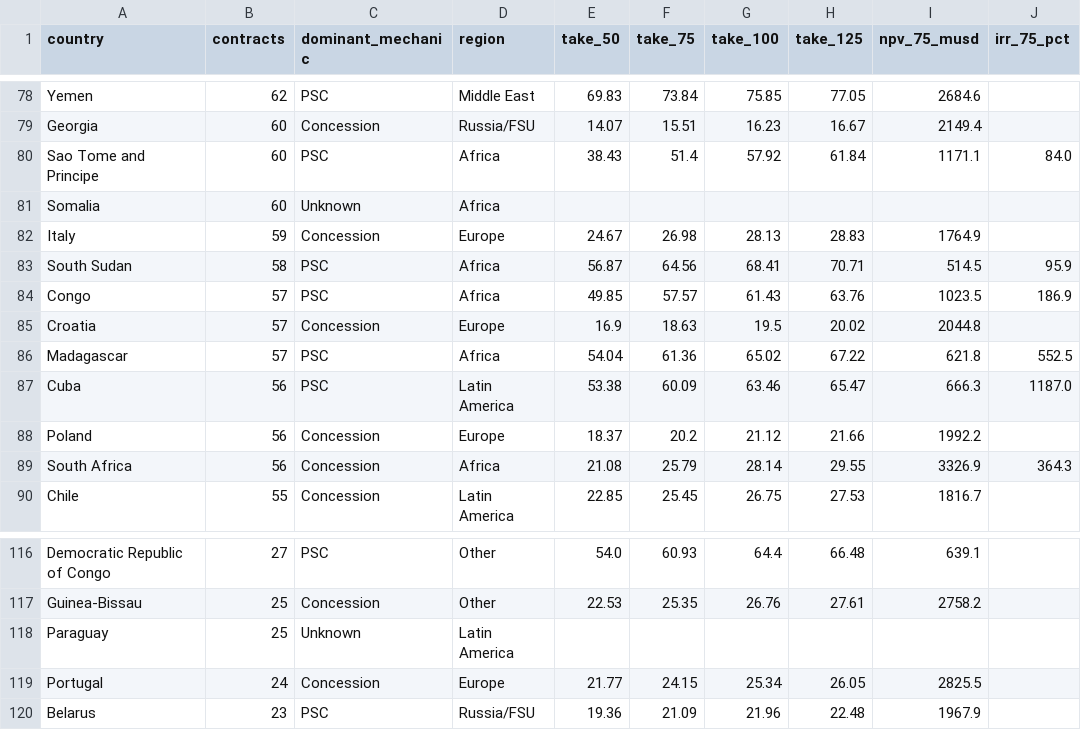
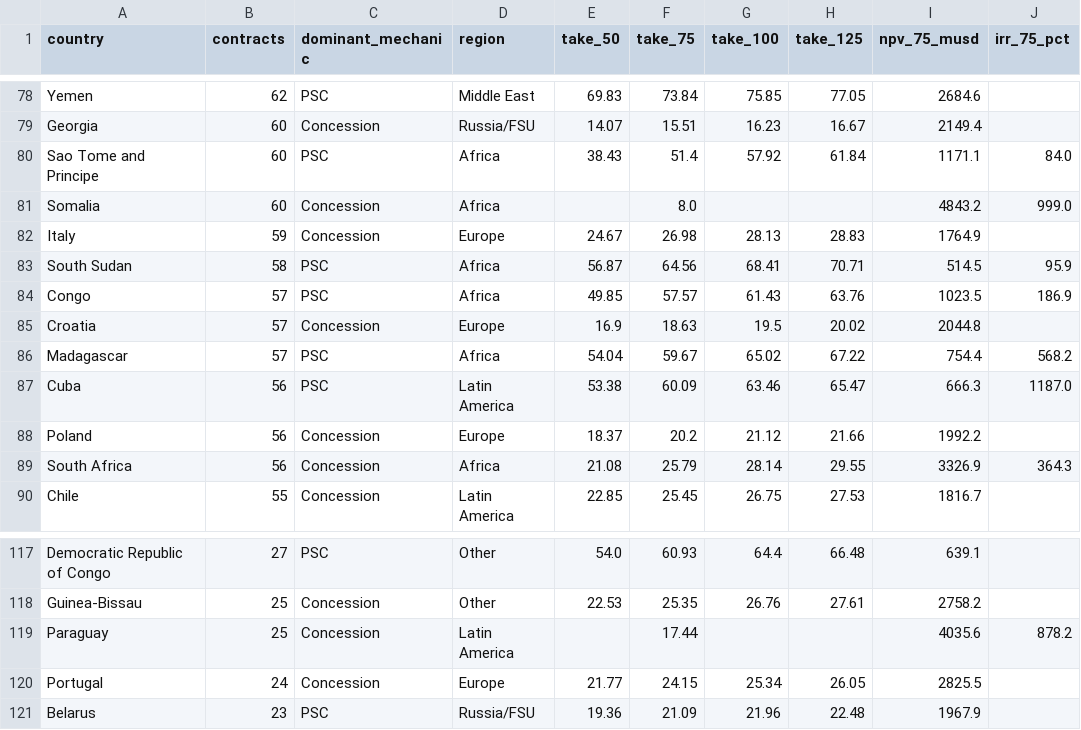
Before and after one commit to yoburgqs/petroleum-fiscal-db, a CSV file: data/all_countries.csv, drawn as a sheet; only a part is shown, gaps mark what is left out; addresses are those after the commit; the diff covers the shown part only; the diff names each change by its address in the sheet, - before the commit and + after, or states it on an @@ line.

Commit message:
rebuild: 211 countries all with DCF, Monte Carlo P10/P50/P90 on 20 country pages
- UK updated to 29.1% government take at $75/bbl
- KRG expanded to 43 contracts
- Monte Carlo (5,000 iterations, $75+/-$20) injected on: Angola, Argentina, Australia, Brazil, Canada, China, Colombia, India, Indonesia, Iran, Iraq, Malaysia, Mexico, Nigeria, Norway, Peru, Russia, Saudi Arabia, UK, USA
- 50 country pages total generated

```diff
--- a/data/all_countries.csv
+++ b/data/all_countries.csv
-C81 (dominant_mechanic): Unknown
+C81 (dominant_mechanic): Concession
-F81 (take_75): (empty)
+F81 (take_75): 8.0
-I81 (npv_75_musd): (empty)
+I81 (npv_75_musd): 4843.2
-J81 (irr_75_pct): (empty)
+J81 (irr_75_pct): 999.0
-F86 (take_75): 61.36
+F86 (take_75): 59.67
-I86 (npv_75_musd): 621.8
+I86 (npv_75_musd): 754.4
-J86 (irr_75_pct): 552.5
+J86 (irr_75_pct): 568.2
-C119 (dominant_mechanic): Unknown
+C119 (dominant_mechanic): Concession
-F119 (take_75): (empty)
+F119 (take_75): 17.44
-I119 (npv_75_musd): (empty)
+I119 (npv_75_musd): 4035.6
-J119 (irr_75_pct): (empty)
+J119 (irr_75_pct): 878.2
```
Also changed, not shown: 1 added row, 1 removed row and 32 edited cells elsewhere in this file, 52 other files.
